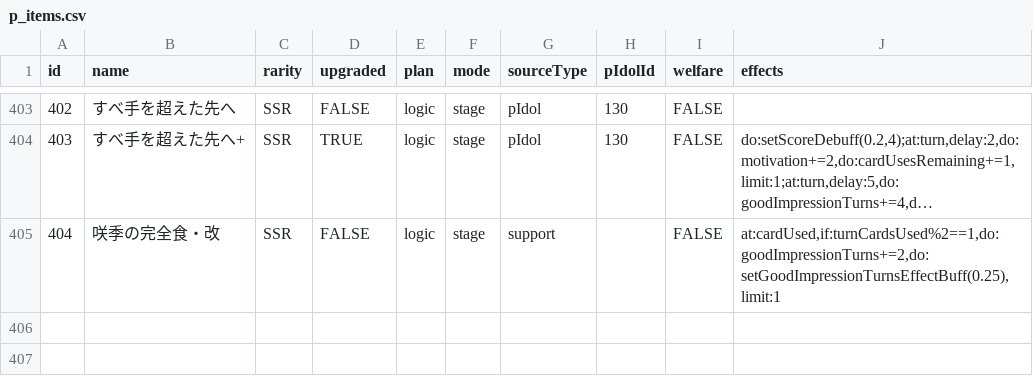
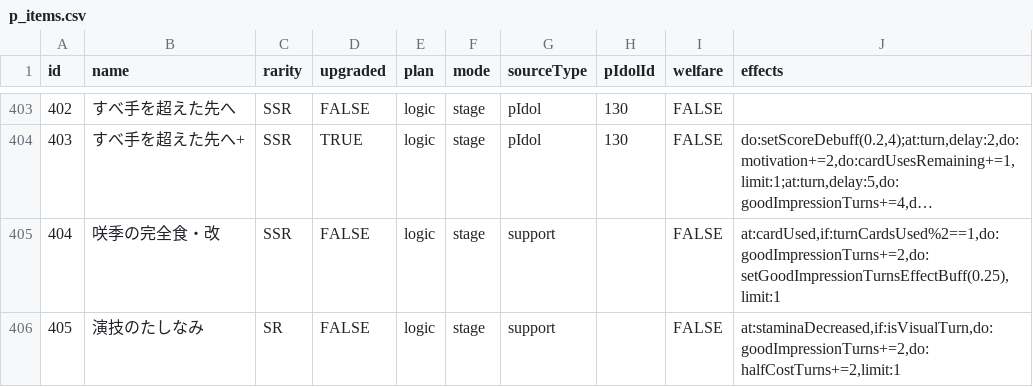
Before and after one commit to unoeins/gakumas-tools, a CSV file: packages/gakumas-data/csv/p_items.csv, drawn as a sheet; only a part is shown, gaps mark what is left out; long unchanged cells end in ….

Commit message:
feat: add 演技のたしなみ support pItem

```diff
--- a/packages/gakumas-data/csv/p_items.csv
+++ b/packages/gakumas-data/csv/p_items.csv
@@ -405 +405,2 @@ id,name,rarity,upgraded,plan,mode,sourceType,pIdolId,welfare,effects
 404,咲季の完全食・改,SSR,FALSE,logic,stage,support,,FALSE,"at:cardUsed,if:turnCardsUsed%2==1,do:goodImpressionTurns+=2,do:setGoodImpressionTurnsEffectBuff(0.25),limit:1"
+405,演技のたしなみ,SR,FALSE,logic,stage,support,,FALSE,"at:staminaDecreased,if:isVisualTurn,do:goodImpressionTurns+=2,do:halfCostTurns+=2,limit:1"
```
Also changed, not shown: 1 other file.
